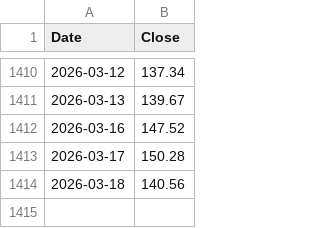
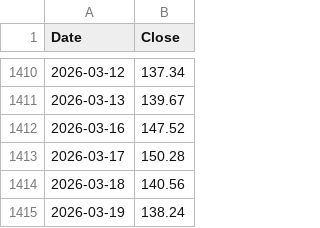
Before and after one commit to kittycapital/strategy, a CSV file: MSTR_USD.csv, drawn as a sheet; only a part is shown, gaps mark what is left out; the diff names each change by its address in the sheet, - before the commit and + after, or states it on an @@ line.

```diff
--- a/MSTR_USD.csv
+++ b/MSTR_USD.csv
+row 1415: 2026-03-19 | 138.24
```
Also changed, not shown: BTC_USD.csv, 2 other files.
